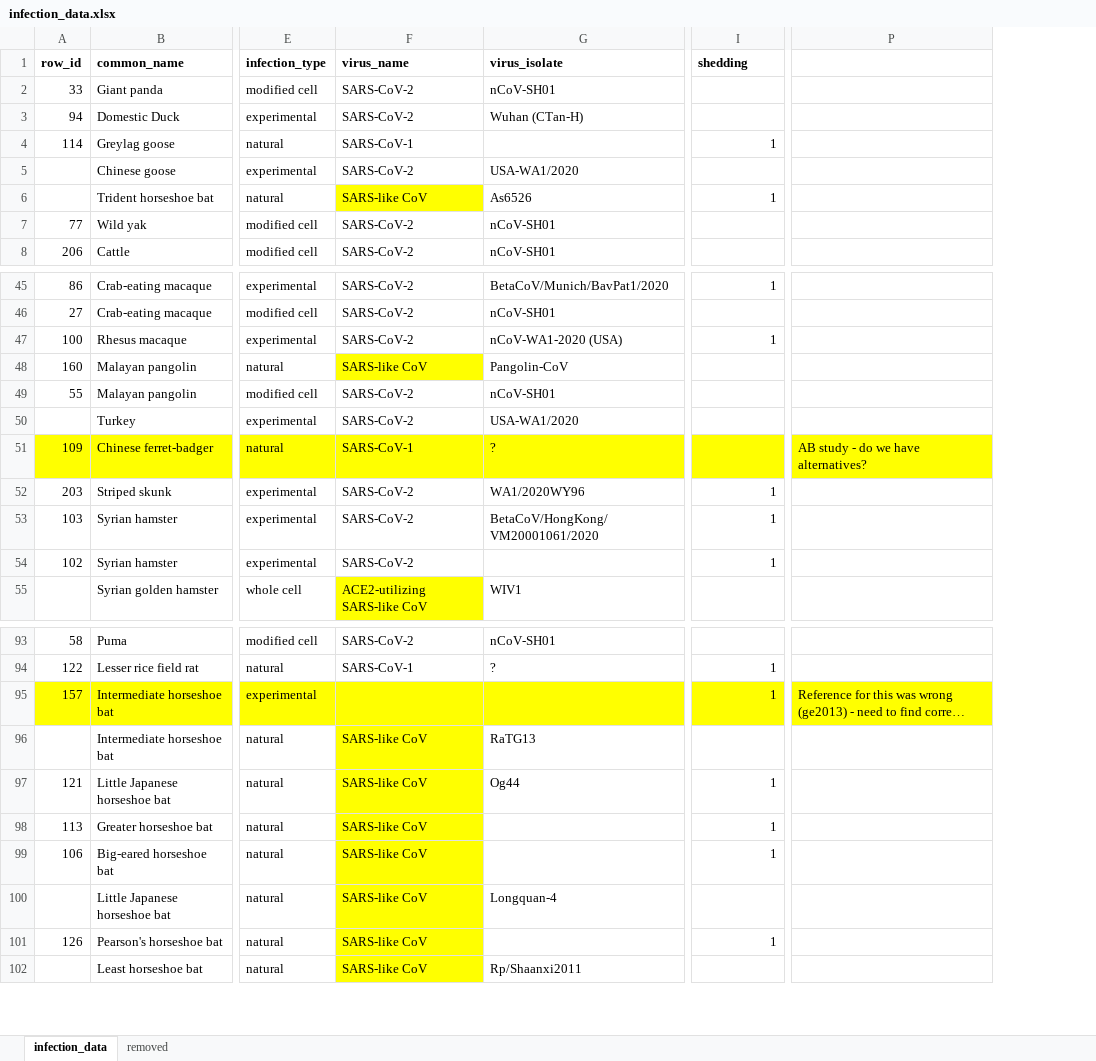
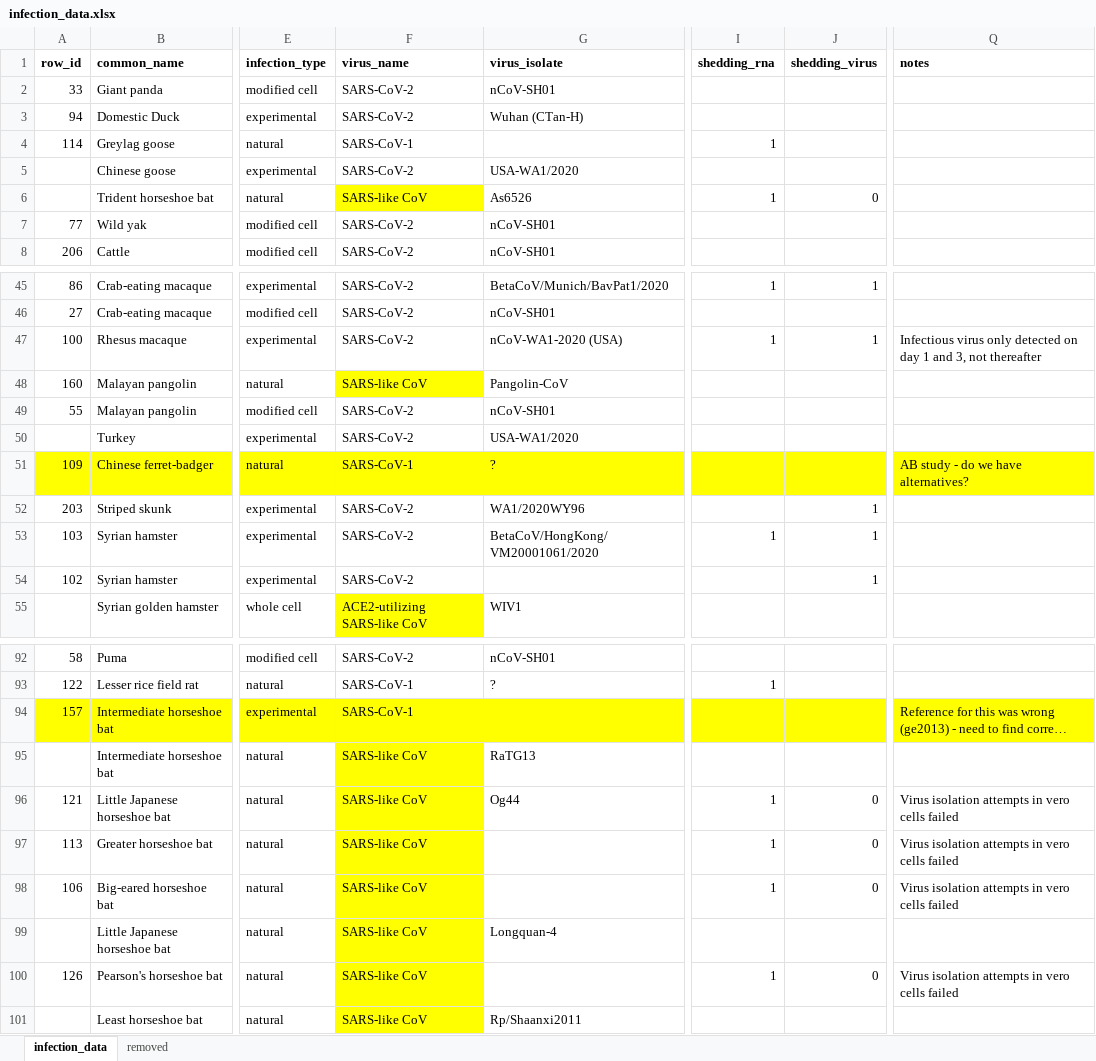
Before and after one commit to Nardus/ace2, an Excel workbook: data/internal/infection_data.xlsx, sheet infection_data, drawn as a sheet; only a part is shown, gaps mark what is left out; long unchanged cells end in …; values as stored, in another font and other column widths than the file's, no borders; conditional formats not drawn; addresses are those after the commit; the diff covers the shown part only; the diff names each change by its address in the sheet, - before the commit and + after, or states it on an @@ line.

Commit message:
Refine shedding definition

```diff
--- a/data/internal/infection_data.xlsx (sheet infection_data)
+++ b/data/internal/infection_data.xlsx (sheet infection_data)
+column J (shedding_virus), row 6: 0; rows 45-54: 1 |  | 1 |  |  |  |  | 1 | 1 | 1; rows 96-100: 0 | 0 | 0 |  | 0
-I1: shedding
+I1: shedding_rna
-Q1: (empty)
+Q1: notes
-Q47 (notes): (empty)
+Q47 (notes): Infectious virus only detected on day 1 and 3, not thereafter
-I52 (shedding_rna): 1
+I52 (shedding_rna): (empty)
-I54 (shedding_rna): 1
+I54 (shedding_rna): (empty)
-F94 (virus_name): (empty)
+F94 (virus_name): SARS-CoV-1
-I94 (shedding_rna): 1
+I94 (shedding_rna): (empty)
-Q96:Q98 (notes): (empty)
+Q96:Q98 (notes): Virus isolation attempts in vero cells failed
-Q100 (notes): (empty)
+Q100 (notes): Virus isolation attempts in vero cells failed
```
Also changed, not shown: 1 removed row and 13 edited cells elsewhere in this sheet, 2 other files.
